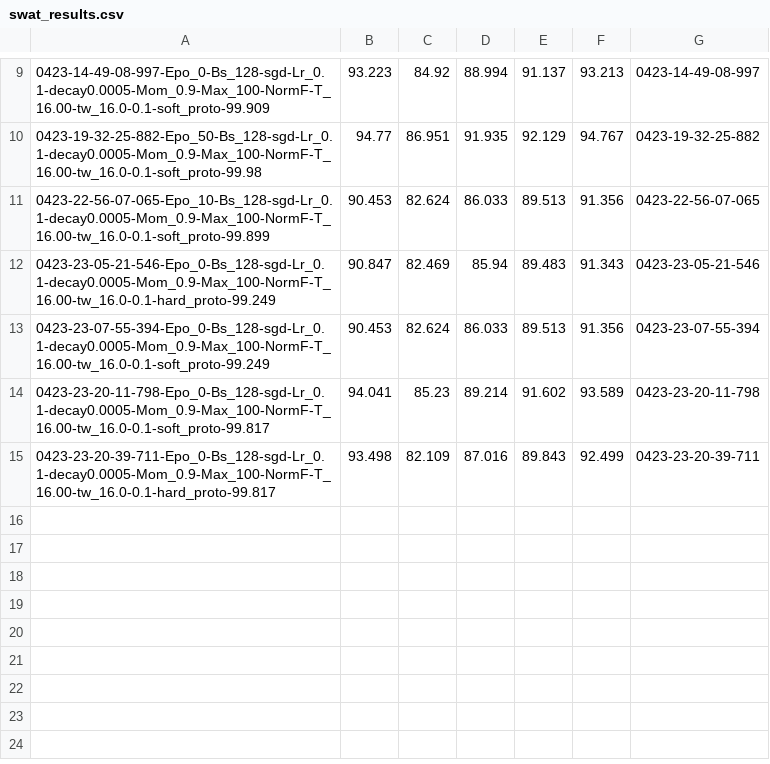
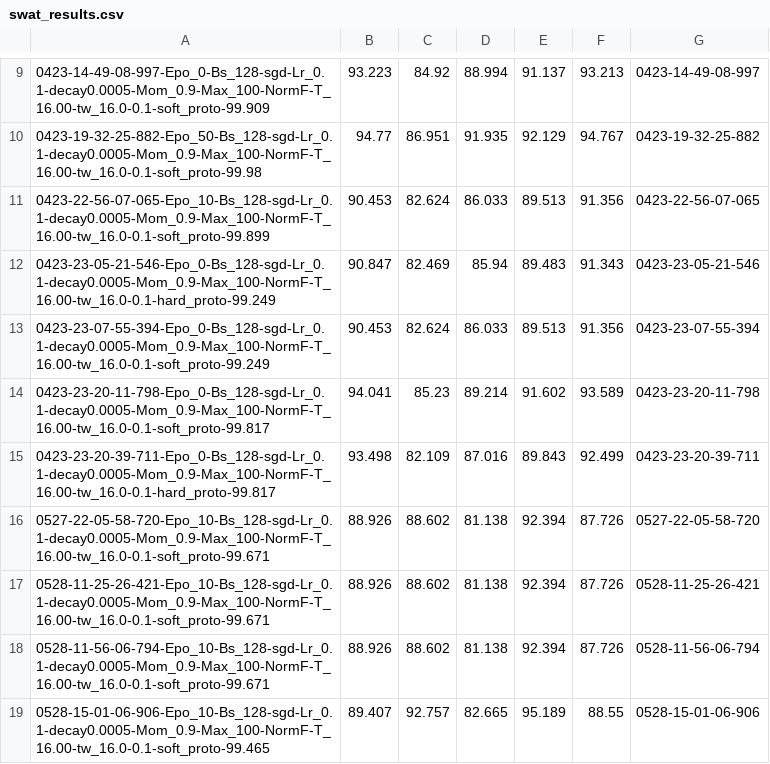
Before and after one commit to apencilofpig/TEEN, a CSV file: results/main/teen/swat_results.csv, drawn as a sheet; only a part is shown, gaps mark what is left out; the diff names each change by its address in the sheet, - before the commit and + after, or states it on an @@ line.

```diff
--- a/results/main/teen/swat_results.csv
+++ b/results/main/teen/swat_results.csv
+row 16: 0527-22-05-58-720-Epo_10-Bs_128-sgd-Lr_0.1-decay0.0005-Mom_0.9-Max_100-NormF-T_16.00-tw_16.0-0.1-soft_proto-99.671 | 88.926 | 88.602 | 81.138 | 92.394 | 87.726 | 0527-22-05-58-720
+row 17: 0528-11-25-26-421-Epo_10-Bs_128-sgd-Lr_0.1-decay0.0005-Mom_0.9-Max_100-NormF-T_16.00-tw_16.0-0.1-soft_proto-99.671 | 88.926 | 88.602 | 81.138 | 92.394 | 87.726 | 0528-11-25-26-421
+row 18: 0528-11-56-06-794-Epo_10-Bs_128-sgd-Lr_0.1-decay0.0005-Mom_0.9-Max_100-NormF-T_16.00-tw_16.0-0.1-soft_proto-99.671 | 88.926 | 88.602 | 81.138 | 92.394 | 87.726 | 0528-11-56-06-794
+row 19: 0528-15-01-06-906-Epo_10-Bs_128-sgd-Lr_0.1-decay0.0005-Mom_0.9-Max_100-NormF-T_16.00-tw_16.0-0.1-soft_proto-99.465 | 89.407 | 92.757 | 82.665 | 95.189 | 88.55 | 0528-15-01-06-906
```
Also changed, not shown: results/details/teen/swat_results.csv, 13 other files.
